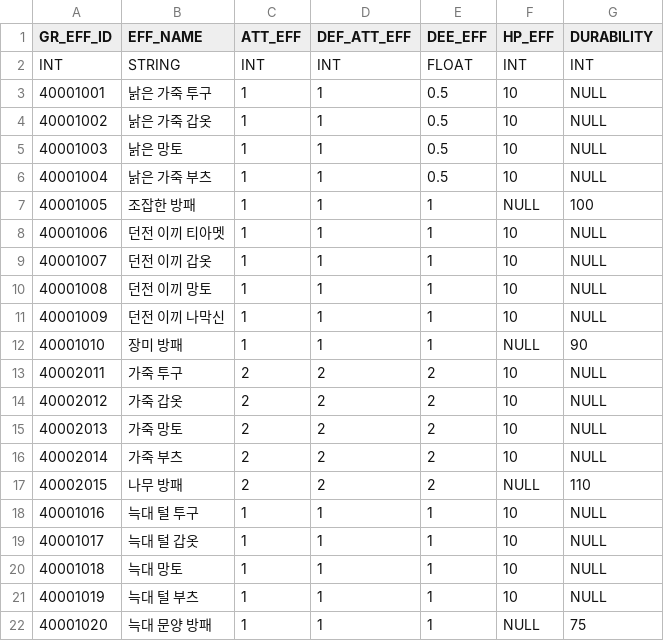
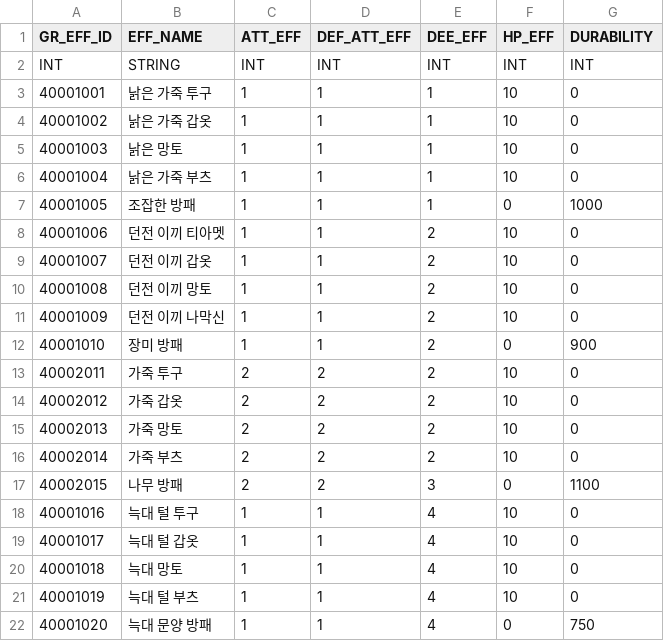
Before and after one commit to leemjmorris/Unity-Garden_Hero, a CSV file: Unity-Garden_Hero/Assets/Resources/CSV/GR_EFF.csv, drawn as a sheet.

```diff
--- a/Unity-Garden_Hero/Assets/Resources/CSV/GR_EFF.csv
+++ b/Unity-Garden_Hero/Assets/Resources/CSV/GR_EFF.csv
@@ -1,22 +1,22 @@
 "GR_EFF_ID","EFF_NAME","ATT_EFF","DEF_ATT_EFF","DEE_EFF","HP_EFF","DURABILITY"
-"INT","STRING","INT","INT","FLOAT","INT","INT"
-"40001001","낡은 가죽 투구","1","1","0.5","10","NULL"
-"40001002","낡은 가죽 갑옷","1","1","0.5","10","NULL"
-"40001003","낡은 망토","1","1","0.5","10","NULL"
-"40001004","낡은 가죽 부츠","1","1","0.5","10","NULL"
-"40001005","조잡한 방패","1","1","1","NULL","100"
-"40001006","던전 이끼 티아멧","1","1","1","10","NULL"
-"40001007","던전 이끼 갑옷","1","1","1","10","NULL"
-"40001008","던전 이끼 망토","1","1","1","10","NULL"
-"40001009","던전 이끼 나막신","1","1","1","10","NULL"
-"40001010","장미 방패","1","1","1","NULL","90"
-"40002011","가죽 투구","2","2","2","10","NULL"
-"40002012","가죽 갑옷","2","2","2","10","NULL"
-"40002013","가죽 망토","2","2","2","10","NULL"
-"40002014","가죽 부츠","2","2","2","10","NULL"
-"40002015","나무 방패","2","2","2","NULL","110"
-"40001016","늑대 털 투구","1","1","1","10","NULL"
-"40001017","늑대 털 갑옷","1","1","1","10","NULL"
-"40001018","늑대 망토","1","1","1","10","NULL"
-"40001019","늑대 털 부츠","1","1","1","10","NULL"
-"40001020","늑대 문양 방패","1","1","1","NULL","75"
+"INT","STRING","INT","INT","INT","INT","INT"
+"40001001","낡은 가죽 투구","1","1","1","10","0"
+"40001002","낡은 가죽 갑옷","1","1","1","10","0"
+"40001003","낡은 망토","1","1","1","10","0"
+"40001004","낡은 가죽 부츠","1","1","1","10","0"
+"40001005","조잡한 방패","1","1","1","0","1000"
+"40001006","던전 이끼 티아멧","1","1","2","10","0"
+"40001007","던전 이끼 갑옷","1","1","2","10","0"
+"40001008","던전 이끼 망토","1","1","2","10","0"
+"40001009","던전 이끼 나막신","1","1","2","10","0"
+"40001010","장미 방패","1","1","2","0","900"
+"40002011","가죽 투구","2","2","2","10","0"
+"40002012","가죽 갑옷","2","2","2","10","0"
+"40002013","가죽 망토","2","2","2","10","0"
+"40002014","가죽 부츠","2","2","2","10","0"
+"40002015","나무 방패","2","2","3","0","1100"
+"40001016","늑대 털 투구","1","1","4","10","0"
+"40001017","늑대 털 갑옷","1","1","4","10","0"
+"40001018","늑대 망토","1","1","4","10","0"
+"40001019","늑대 털 부츠","1","1","4","10","0"
+"40001020","늑대 문양 방패","1","1","4","0","750"
```
Also changed, not shown: Unity-Garden_Hero/Assets/Resources/CSV/BOSS.csv, Unity-Garden_Hero/Assets/Resources/CSV/CONS.csv, 11 other files.
